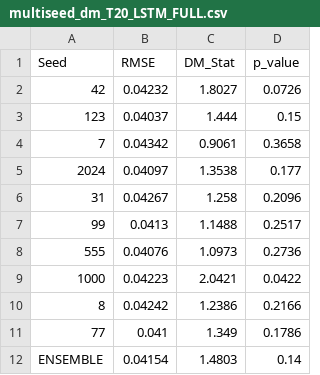
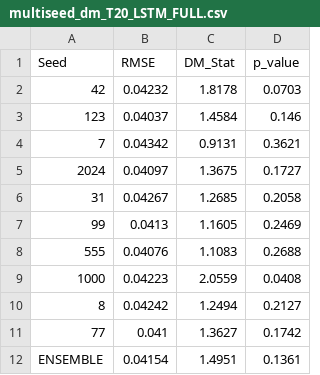
Before and after one commit to joslat92/TesisProject, a CSV file: reports/data/multiseed_dm_T20_LSTM_FULL.csv, drawn as a sheet.

```diff
--- a/reports/data/multiseed_dm_T20_LSTM_FULL.csv
+++ b/reports/data/multiseed_dm_T20_LSTM_FULL.csv
@@ -1,12 +1,12 @@
 Seed,RMSE,DM_Stat,p_value
-42,0.04232,1.8027,0.0726
-123,0.04037,1.444,0.15
-7,0.04342,0.9061,0.3658
-2024,0.04097,1.3538,0.177
-31,0.04267,1.258,0.2096
-99,0.0413,1.1488,0.2517
-555,0.04076,1.0973,0.2736
-1000,0.04223,2.0421,0.0422
-8,0.04242,1.2386,0.2166
-77,0.041,1.349,0.1786
-ENSEMBLE,0.04154,1.4803,0.14
+42,0.04232,1.8178,0.0703
+123,0.04037,1.4584,0.146
+7,0.04342,0.9131,0.3621
+2024,0.04097,1.3675,0.1727
+31,0.04267,1.2685,0.2058
+99,0.0413,1.1605,0.2469
+555,0.04076,1.1083,0.2688
+1000,0.04223,2.0559,0.0408
+8,0.04242,1.2494,0.2127
+77,0.041,1.3627,0.1742
+ENSEMBLE,0.04154,1.4951,0.1361
```
Also changed, not shown: reports/data/dm_summary.csv, reports/data/tbl_DM_2025.csv, 2 other files.
